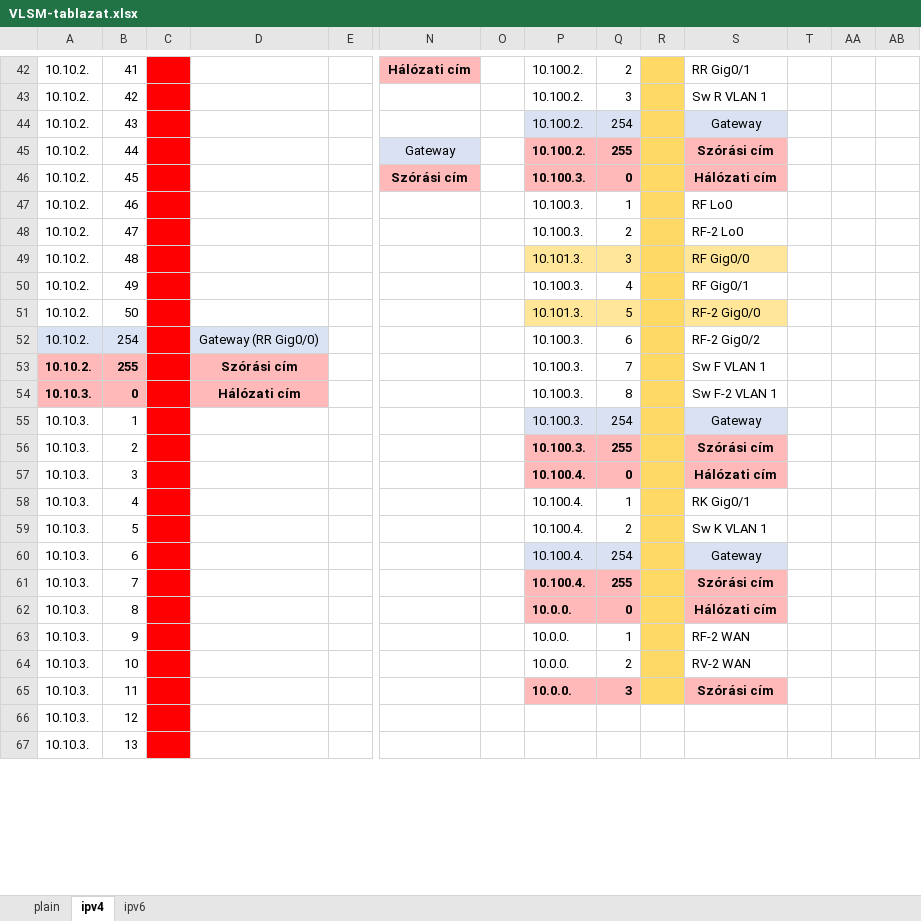
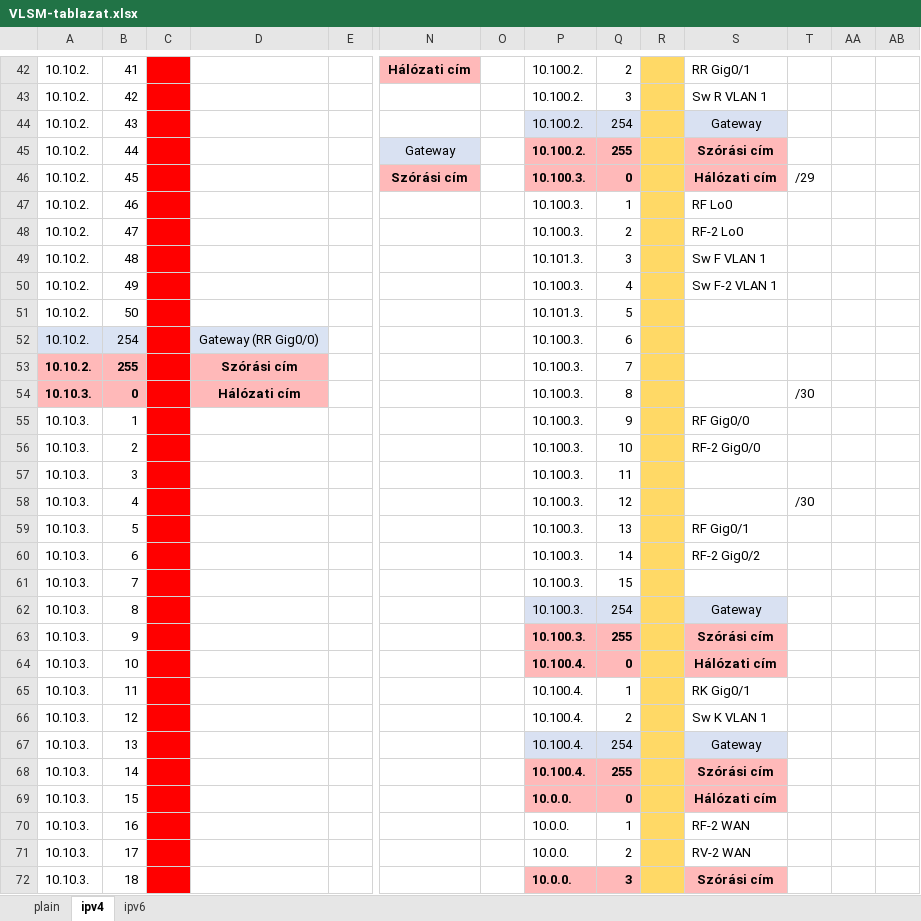
Before and after one commit to I-Izumi/aromas-cubanos, an Excel workbook: VLANs/IPv6/VLSM-tablazat.xlsx, sheet ipv4, drawn as a sheet; only a part is shown, gaps mark what is left out; values as stored, in another font and other column widths than the file's, no borders; removed rows and columns are numbered as before the commit, all else as after; rows hold the shown columns only; the diff covers the shown part only; the diff names each change by its address in the sheet, - before the commit and + after, or states it on an @@ line.

Commit message:
Made OSPF for Fejlesztes and for the ISP, and reworked some of the VLSM table, mainly the Fejlesztes Mngmnt part due to the excessive amount of subnet overlaps

```diff
--- a/VLANs/IPv6/VLSM-tablazat.xlsx (sheet ipv4)
+++ b/VLANs/IPv6/VLSM-tablazat.xlsx (sheet ipv4)
-T46: (empty)
+T46: /29
-P49:Q49 fill: #FFE699
+P49:Q49 fill: none
-S49: RF Gig0/0
+S49: Sw F VLAN 1
-S49 fill: #FFE699
+S49 fill: none
-S50: RF Gig0/1
+S50: Sw F-2 VLAN 1
-P51:Q51 fill: #FFE699
+P51:Q51 fill: none
-S51: RF-2 Gig0/0
+S51: (empty)
-S51 fill: #FFE699
+S51 fill: none
-S52: RF-2 Gig0/2
+S52: (empty)
-S53: Sw F VLAN 1
+S53: (empty)
-S54: Sw F-2 VLAN 1
+S54: (empty)
-T54: (empty)
+T54: /30
+row 55: 10.10.3. | 1 |  |  |  |  |  | 10.100.3. | 9 |  | RF Gig0/0
+row 56: 10.10.3. | 2 |  |  |  |  |  | 10.100.3. | 10 |  | RF-2 Gig0/0
+row 57: 10.10.3. | 3 |  |  |  |  |  | 10.100.3. | 11
+row 58: 10.10.3. | 4 |  |  |  |  |  | 10.100.3. | 12 |  |  | /30
+row 59: 10.10.3. | 5 |  |  |  |  |  | 10.100.3. | 13 |  | RF Gig0/1
+row 60: 10.10.3. | 6 |  |  |  |  |  | 10.100.3. | 14 |  | RF-2 Gig0/2
+row 61: 10.10.3. | 7 |  |  |  |  |  | 10.100.3. | 15
-B62: 1
+B62: 8
-B63: 2
+B63: 9
-B64: 3
+B64: 10
-B65: 4
+B65: 11
-B66: 5
+B66: 12
-B67: 6
+B67: 13
-B68: 7
+B68: 14
-B69: 8
+B69: 15
-B70: 9
+B70: 16
-B71: 10
+B71: 17
-B72: 11
+B72: 18
-row 66: 10.10.3. | 12
-row 67: 10.10.3. | 13
```
Also changed, not shown: 5 removed rows elsewhere in this sheet, formulas that keep their value, 4 other files.
